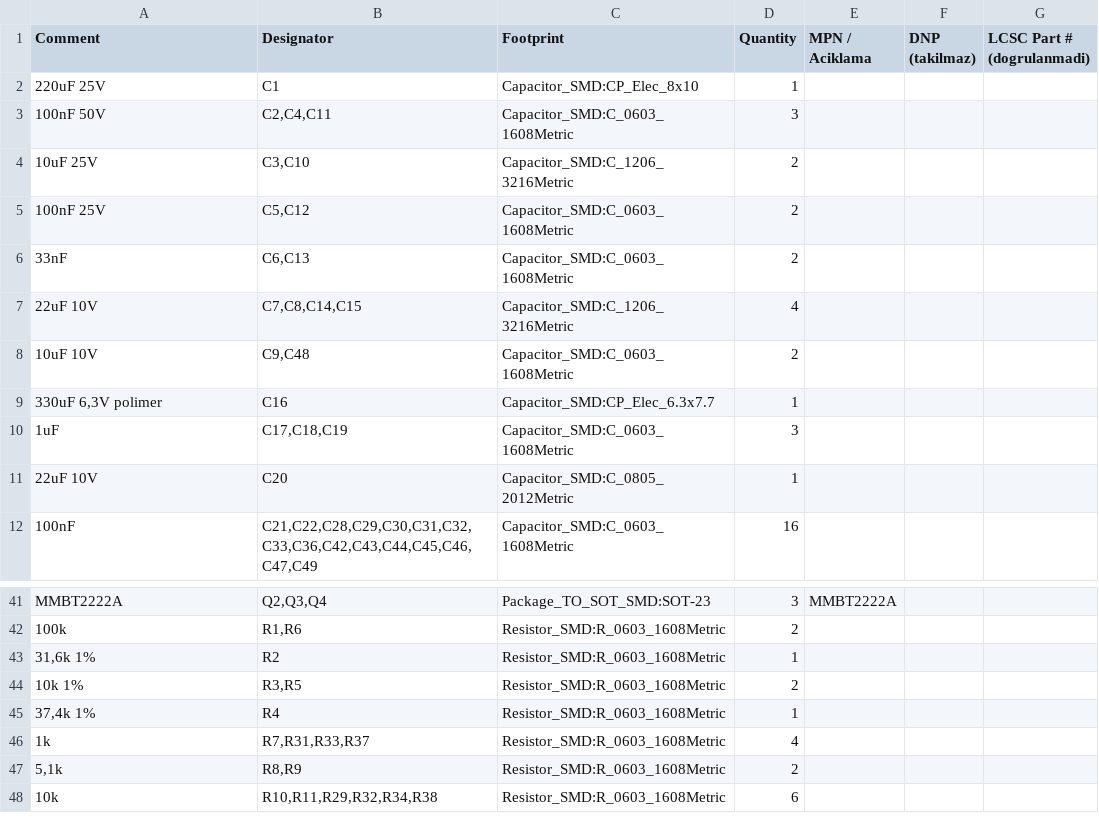
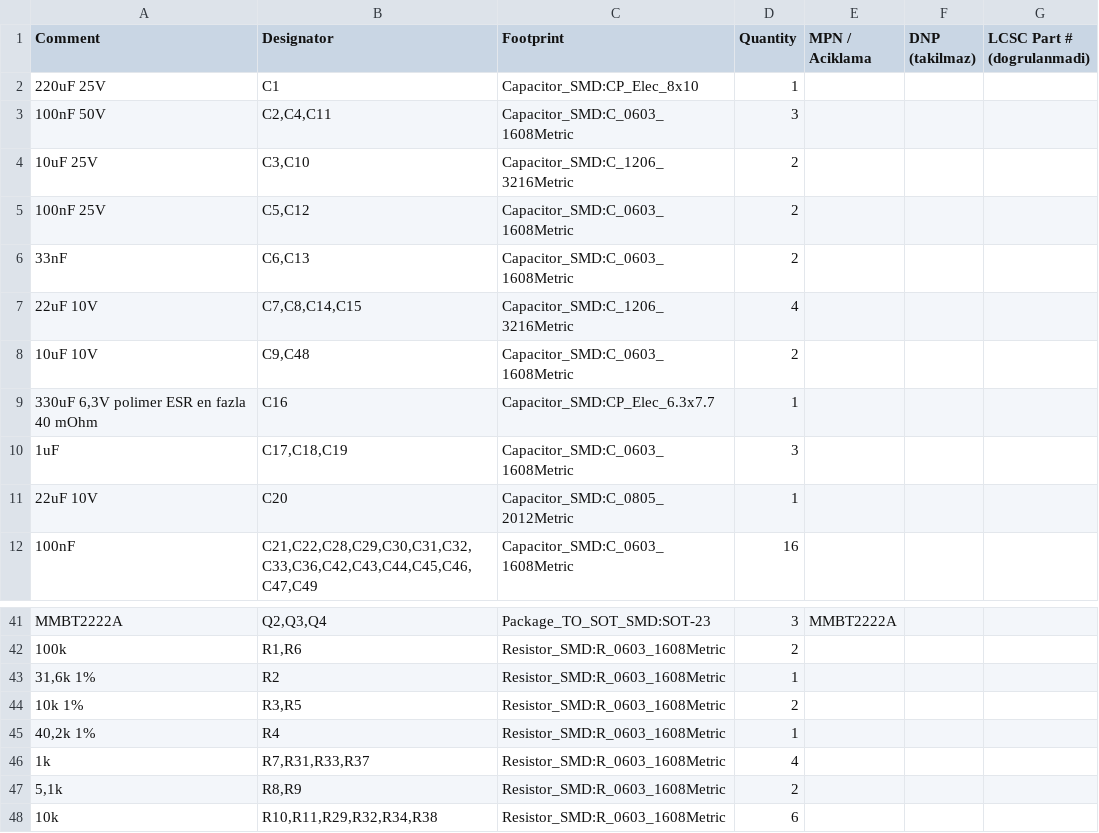
Before and after one commit to yabadabadu1234/Mucit-ai, a CSV file: lora_projesi/alici/uretim_dosyalari/alici_malzeme_listesi.csv, drawn as a sheet; only a part is shown, gaps mark what is left out.

```diff
--- a/lora_projesi/alici/uretim_dosyalari/alici_malzeme_listesi.csv
+++ b/lora_projesi/alici/uretim_dosyalari/alici_malzeme_listesi.csv
@@ -8,3 +8,3 @@ Comment,Designator,Footprint,Quantity,MPN / Aciklama,DNP (takilmaz),LCSC Part #
 10uF 10V,"C9,C48",Capacitor_SMD:C_0603_1608Metric,2,,,
-"330uF 6,3V polimer",C16,Capacitor_SMD:CP_Elec_6.3x7.7,1,,,
+"330uF 6,3V polimer ESR en fazla 40 mOhm",C16,Capacitor_SMD:CP_Elec_6.3x7.7,1,,,
 1uF,"C17,C18,C19",Capacitor_SMD:C_0603_1608Metric,3,,,
@@ -44,3 +44,3 @@ MMBT2222A,"Q2,Q3,Q4",Package_TO_SOT_SMD:SOT-23,3,MMBT2222A,,
 10k 1%,"R3,R5",Resistor_SMD:R_0603_1608Metric,2,,,
-"37,4k 1%",R4,Resistor_SMD:R_0603_1608Metric,1,,,
+"40,2k 1%",R4,Resistor_SMD:R_0603_1608Metric,1,,,
 1k,"R7,R31,R33,R37",Resistor_SMD:R_0603_1608Metric,4,,,
```
Also changed, not shown: lora_projesi/alici/uretim_dosyalari/alici_yerlestirme.csv, 31 other files.
